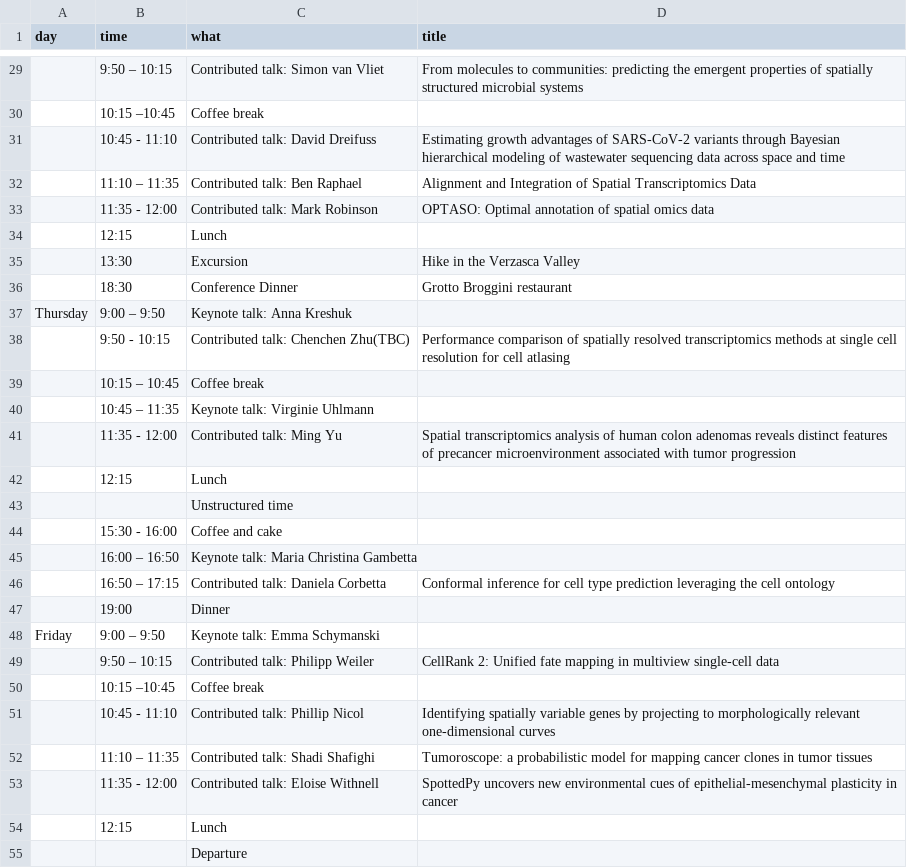
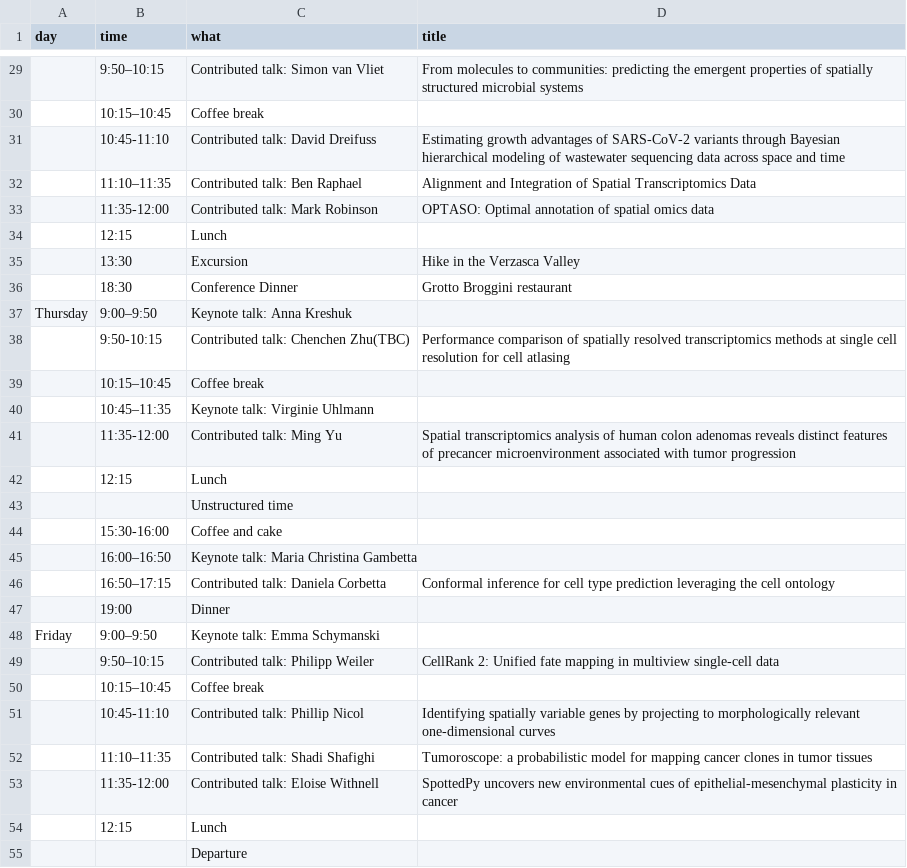
Before and after one commit to Huber-group-EMBL/Huber-group-EMBL.github.io, a TSV file: events/ascona2024-program.tsv, drawn as a sheet; only a part is shown, gaps mark what is left out; the diff covers the shown part only; the diff names each change by its address in the sheet, - before the commit and + after, or states it on an @@ line.

```diff
--- a/events/ascona2024-program.tsv
+++ b/events/ascona2024-program.tsv
-B29 (time): 9:50 – 10:15
+B29 (time): 9:50–10:15
-B30 (time): 10:15 –10:45
+B30 (time): 10:15–10:45
-B31 (time): 10:45 - 11:10
+B31 (time): 10:45-11:10
-B32 (time): 11:10 – 11:35
+B32 (time): 11:10–11:35
-B33 (time): 11:35 - 12:00
+B33 (time): 11:35-12:00
-B37 (time): 9:00 – 9:50
+B37 (time): 9:00–9:50
-B38 (time): 9:50 - 10:15
+B38 (time): 9:50-10:15
-B39 (time): 10:15 – 10:45
+B39 (time): 10:15–10:45
-B40 (time): 10:45 – 11:35
+B40 (time): 10:45–11:35
-B41 (time): 11:35 - 12:00
+B41 (time): 11:35-12:00
-B44 (time): 15:30 - 16:00
+B44 (time): 15:30-16:00
-B45 (time): 16:00 – 16:50
+B45 (time): 16:00–16:50
-B46 (time): 16:50 – 17:15
+B46 (time): 16:50–17:15
-B48 (time): 9:00 – 9:50
+B48 (time): 9:00–9:50
-B49 (time): 9:50 – 10:15
+B49 (time): 9:50–10:15
-B50 (time): 10:15 –10:45
+B50 (time): 10:15–10:45
-B51 (time): 10:45 - 11:10
+B51 (time): 10:45-11:10
-B52 (time): 11:10 – 11:35
+B52 (time): 11:10–11:35
-B53 (time): 11:35 - 12:00
+B53 (time): 11:35-12:00
```
Also changed, not shown: 21 edited cells elsewhere in this file.
